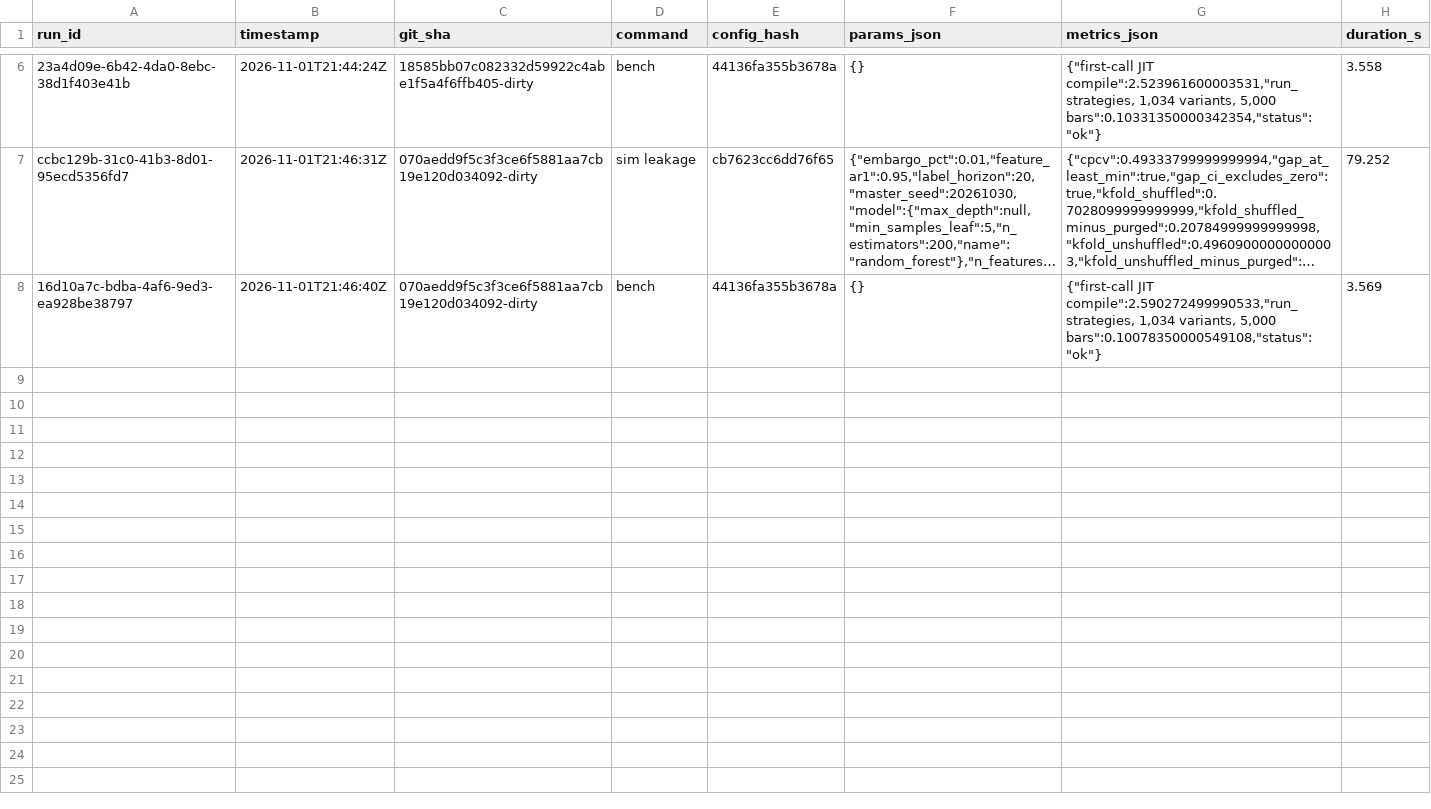
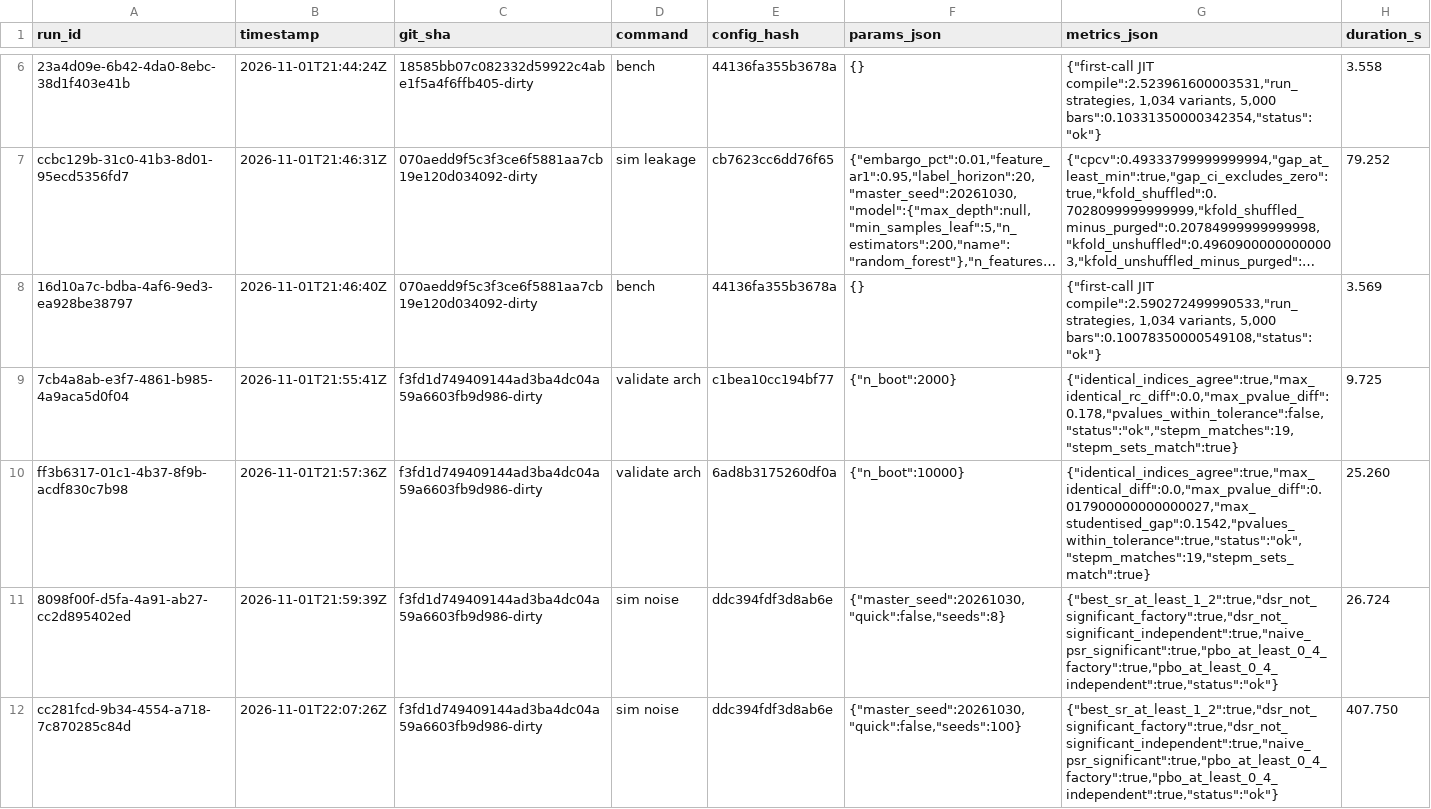
Before and after one commit to avmhdt/backtest-overfitting-lab, a CSV file: results/experiment_log.csv, drawn as a sheet; only a part is shown, gaps mark what is left out; long unchanged cells end in …; the diff covers the shown part only; the diff names each change by its address in the sheet, - before the commit and + after, or states it on an @@ line.

Commit message:
M4: PBO, snooping tests, verdict gate and noise experiment (#4)
* Scaffold uv workspace, CI, settings, experiment log and data smoke

M1: overfitlab and the unpublished overfitlab-study member, MIT licence,
ruff/mypy/pytest/pre-commit config, ci.yml, hygiene script, .env.example,
Typer skeletons, the experiment log and olab-study data smoke against the
Ken French library. D-01 name check and the owner's decisions are recorded
in docs/decisions.md.

* Log the first data smoke run

* Pin setup-uv to an exact release

* Track the study data package hidden by the data/ ignore rule

* Add Sharpe statistics, haircut, golden paper cases and trial-log contract v1.0

M2: PSR, MinTRL, DSR, MinBTL and the Harvey-Liu haircut, with values
transcribed from the papers. Contract v1.0 is frozen: writer, reader,
validator, evaluator, CLI, JSON schema, reference writer and a worked
example checked against a stdlib-only hand calculation.

* Record the paper validation run

* Use a raw docstring for the validator example

* Round the moments doctest so it holds across platforms

* Use a stable example in the moments doctest

* Add purged and combinatorial CV, generators, factory and the leakage study

M3: PurgedKFold, CombinatorialPurgedCV and assemble_paths, the synthetic
generators, the stationary bootstrap, the 1,034-variant strategy factory on
Numba kernels with pure-NumPy references, olab-study sim leakage and bench.

* Record the leakage study and factory benchmark

* Write Markdown tables with LF on every platform

* Add PBO, snooping tests, the verdict gate and the noise experiment

M4: pbo_cscv on Numba kernels, Reality Check, SPA and the Romano-Wolf
stepdown, verdict.evaluate, clustered effective N, the full trial-log
evaluation, overfitlab pbo and snoop, olab-study validate arch, sim noise,
and benchmarks for NFR-01 and NFR-02.

* Record the M4 runs and keep study outputs out of the dirty check

```diff
--- a/results/experiment_log.csv
+++ b/results/experiment_log.csv
+row 9: 7cb4a8ab-e3f7-4861-b985-4a9aca5d0f04 | 2026-11-01T21:55:41Z | f3fd1d749409144ad3ba4dc04a59a6603fb9d986-dirty | validate arch | c1bea10cc194bf77 | {"n_boot":2000} | {"identical_indices_agree":true,"max_identical_rc_diff":0.0,"max_pvalue_diff":0.178,"pvalues_within_tolerance":false,"status":"ok","stepm_matches":19,"stepm_sets_match":true} | 9.725
+row 10: ff3b6317-01c1-4b37-8f9b-acdf830c7b98 | 2026-11-01T21:57:36Z | f3fd1d749409144ad3ba4dc04a59a6603fb9d986-dirty | validate arch | 6ad8b3175260df0a | {"n_boot":10000} | {"identical_indices_agree":true,"max_identical_diff":0.0,"max_pvalue_diff":0.017900000000000027,"max_studentised_gap":0.1542,"pvalues_within_tolerance":true,"status":"ok","stepm_matches":19,"stepm_sets_match":true} | 25.260
+row 11: 8098f00f-d5fa-4a91-ab27-cc2d895402ed | 2026-11-01T21:59:39Z | f3fd1d749409144ad3ba4dc04a59a6603fb9d986-dirty | sim noise | ddc394fdf3d8ab6e | {"master_seed":20261030,"quick":false,"seeds":8} | {"best_sr_at_least_1_2":true,"dsr_not_significant_factory":true,"dsr_not_significant_independent":true,"naive_psr_significant":true,"pbo_at_least_0_4_factory":true,"pbo_at_least_0_4_independent":true,"status":"ok"} | 26.724
+row 12: cc281fcd-9b34-4554-a718-7c870285c84d | 2026-11-01T22:07:26Z | f3fd1d749409144ad3ba4dc04a59a6603fb9d986-dirty | sim noise | ddc394fdf3d8ab6e | {"master_seed":20261030,"quick":false,"seeds":100} | {"best_sr_at_least_1_2":true,"dsr_not_significant_factory":true,"dsr_not_significant_independent":true,"naive_psr_significant":true,"pbo_at_least_0_4_factory":true,"pbo_at_least_0_4_independent":true,"status":"ok"} | 407.750
```
Also changed, not shown: 4 added rows elsewhere in this file, reports/tables/benchmarks.csv, 32 other files.
